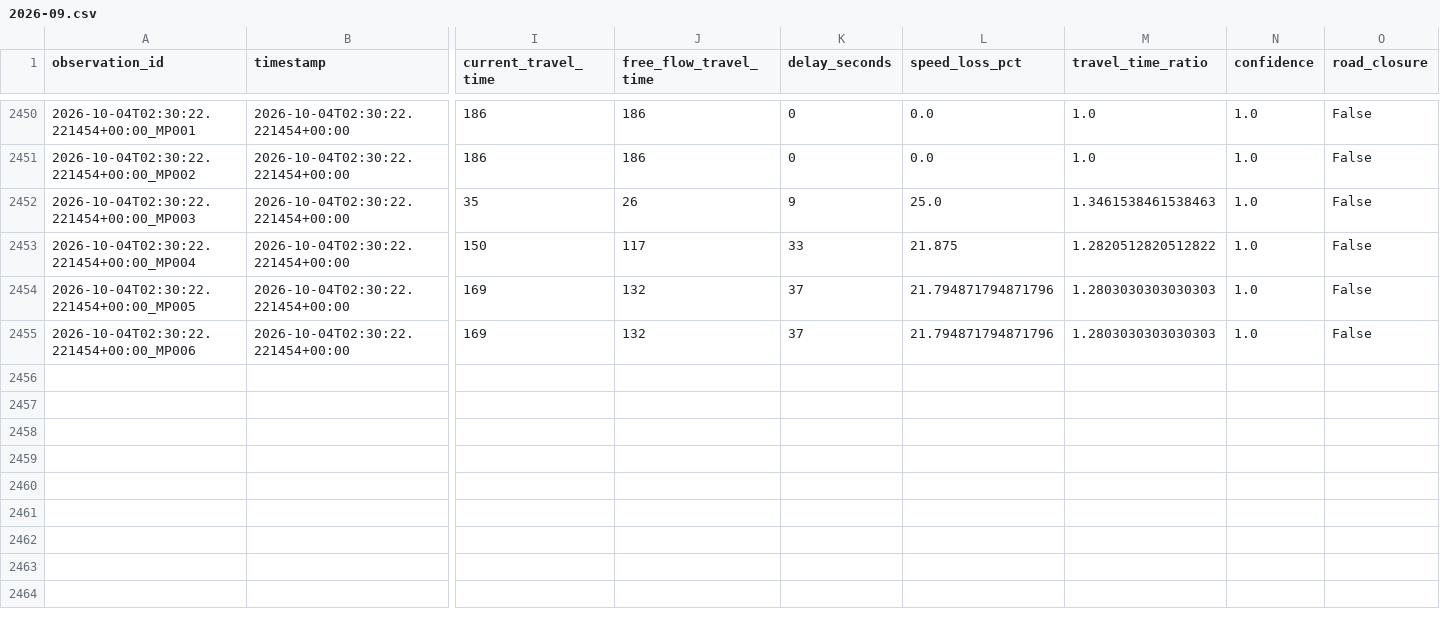
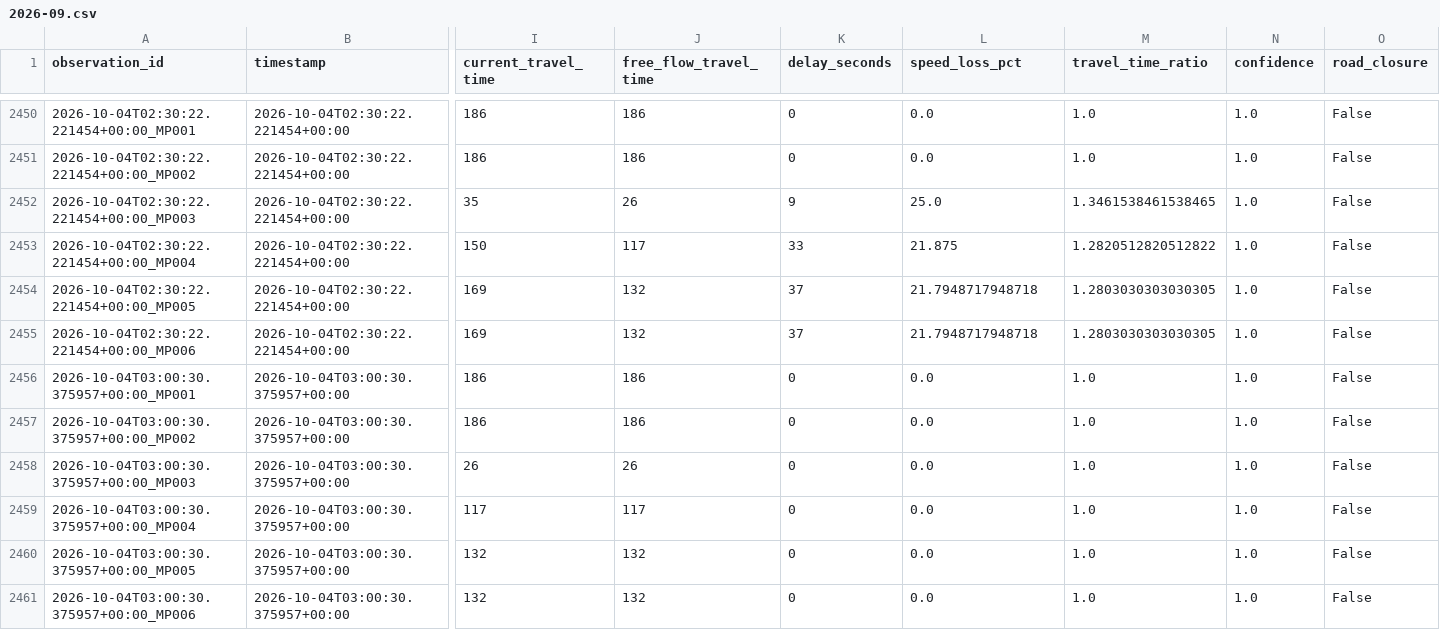
Before and after one commit to Git-Dante-22/Pachuca-Mobility, a CSV file: data/silver/traffic/2026-09.csv, drawn as a sheet; only a part is shown, gaps mark what is left out; rows hold the shown columns only; the diff names each change by its address in the sheet, - before the commit and + after, or states it on an @@ line.

```diff
--- a/data/silver/traffic/2026-09.csv
+++ b/data/silver/traffic/2026-09.csv
-M2452 (travel_time_ratio): 1.3461538461538463
+M2452 (travel_time_ratio): 1.3461538461538465
-L2454:L2455 (speed_loss_pct): 21.794871794871796
+L2454:L2455 (speed_loss_pct): 21.7948717948718
-M2454:M2455 (travel_time_ratio): 1.2803030303030303
+M2454:M2455 (travel_time_ratio): 1.2803030303030305
+row 2456: 2026-10-04T03:00:30.375957+00:00_MP001 | 2026-10-04T03:00:30.375957+00:00 | 186 | 186 | 0 | 0.0 | 1.0 | 1.0 | False
+row 2457: 2026-10-04T03:00:30.375957+00:00_MP002 | 2026-10-04T03:00:30.375957+00:00 | 186 | 186 | 0 | 0.0 | 1.0 | 1.0 | False
+row 2458: 2026-10-04T03:00:30.375957+00:00_MP003 | 2026-10-04T03:00:30.375957+00:00 | 26 | 26 | 0 | 0.0 | 1.0 | 1.0 | False
+row 2459: 2026-10-04T03:00:30.375957+00:00_MP004 | 2026-10-04T03:00:30.375957+00:00 | 117 | 117 | 0 | 0.0 | 1.0 | 1.0 | False
+row 2460: 2026-10-04T03:00:30.375957+00:00_MP005 | 2026-10-04T03:00:30.375957+00:00 | 132 | 132 | 0 | 0.0 | 1.0 | 1.0 | False
+row 2461: 2026-10-04T03:00:30.375957+00:00_MP006 | 2026-10-04T03:00:30.375957+00:00 | 132 | 132 | 0 | 0.0 | 1.0 | 1.0 | False
```
Also changed, not shown: data/gold/traffic/gold_traffic_30min_monitor.csv, data/gold/traffic/gold_traffic_30min_segment.csv.
